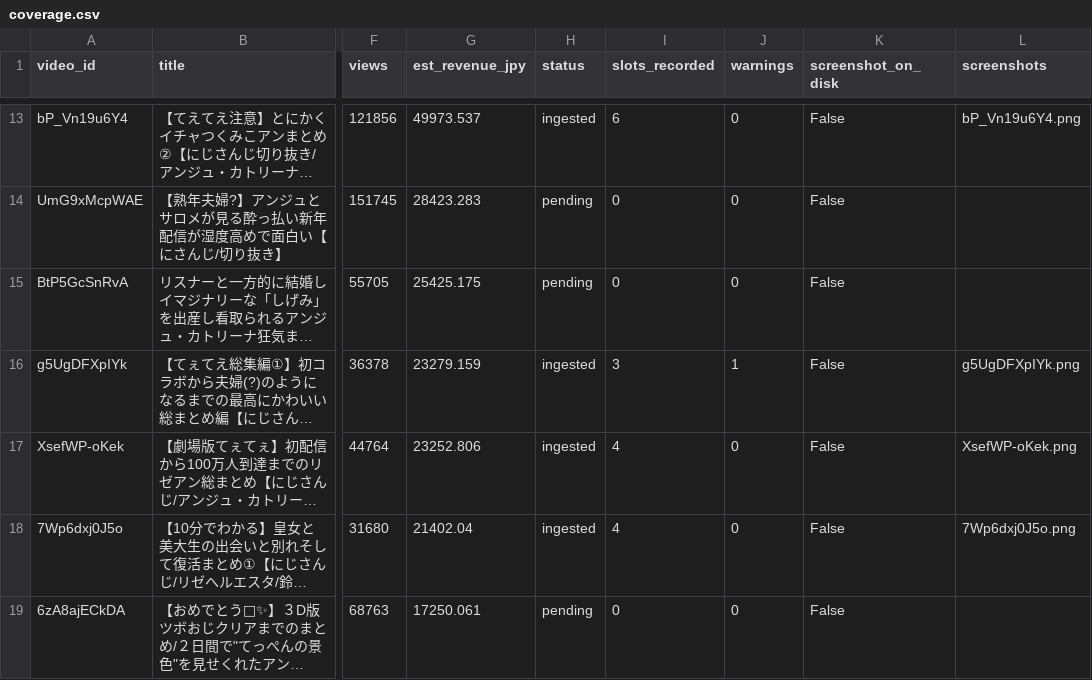
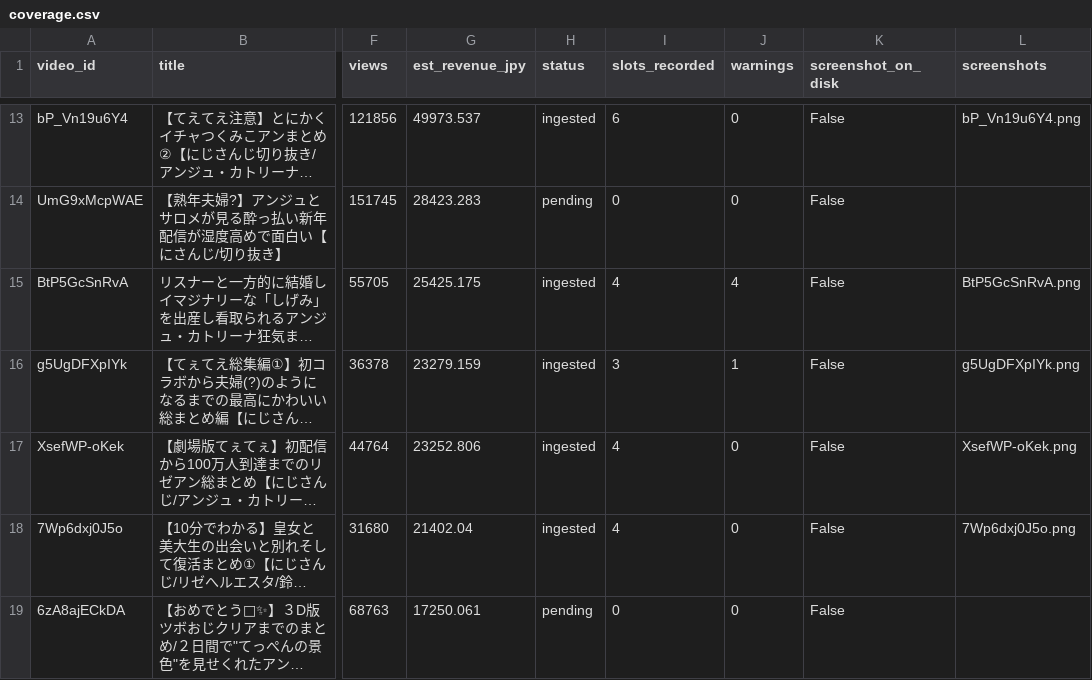
Before and after one commit to kusunokicraft-web/youtube_dataV1, a CSV file: data/ad_slots/coverage.csv, drawn as a sheet; only a part is shown, gaps mark what is left out; long unchanged cells end in …; the diff names each change by its address in the sheet, - before the commit and + after, or states it on an @@ line.

```diff
--- a/data/ad_slots/coverage.csv
+++ b/data/ad_slots/coverage.csv
-H15 (status): pending
+H15 (status): ingested
-I15 (slots_recorded): 0
+I15 (slots_recorded): 4
-J15 (warnings): 0
+J15 (warnings): 4
-L15 (screenshots): (empty)
+L15 (screenshots): BtP5GcSnRvA.png
```
Also changed, not shown: data/ad_slots/breaks.csv.
